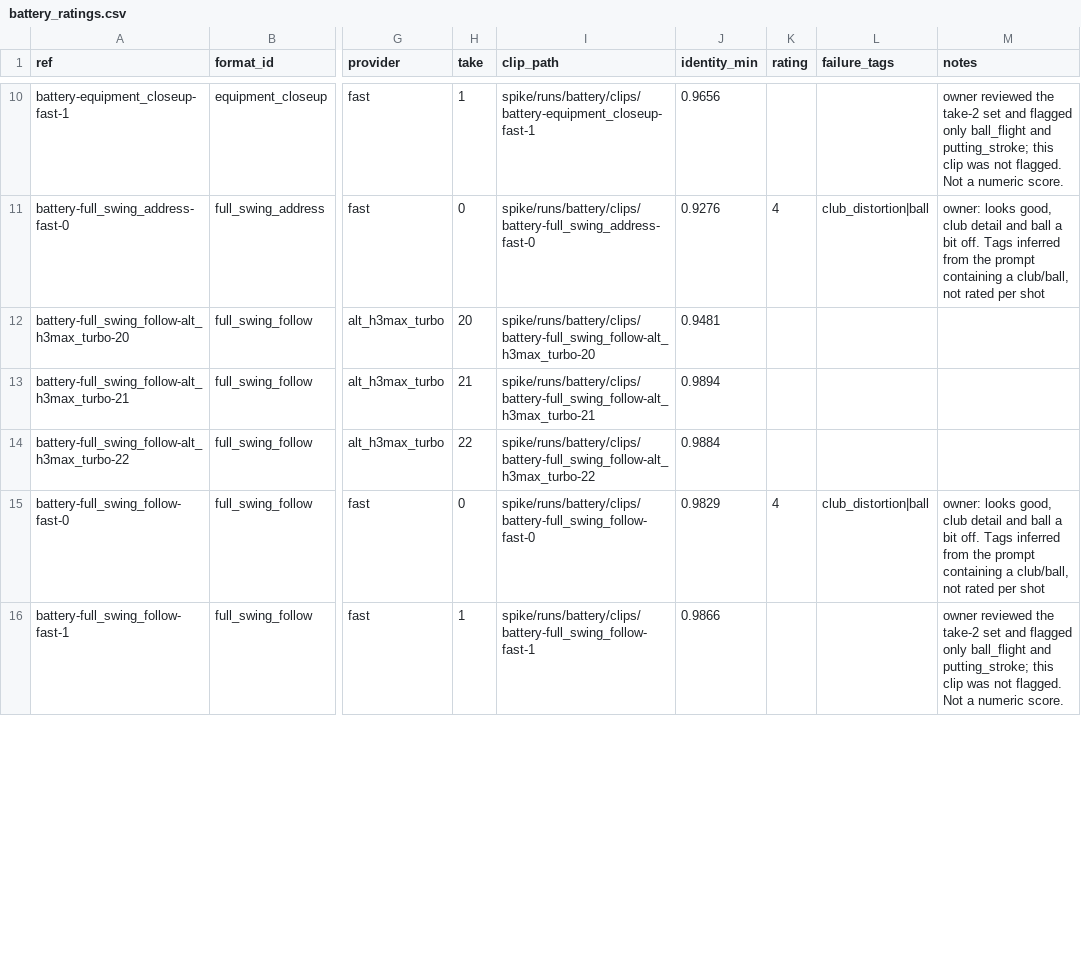
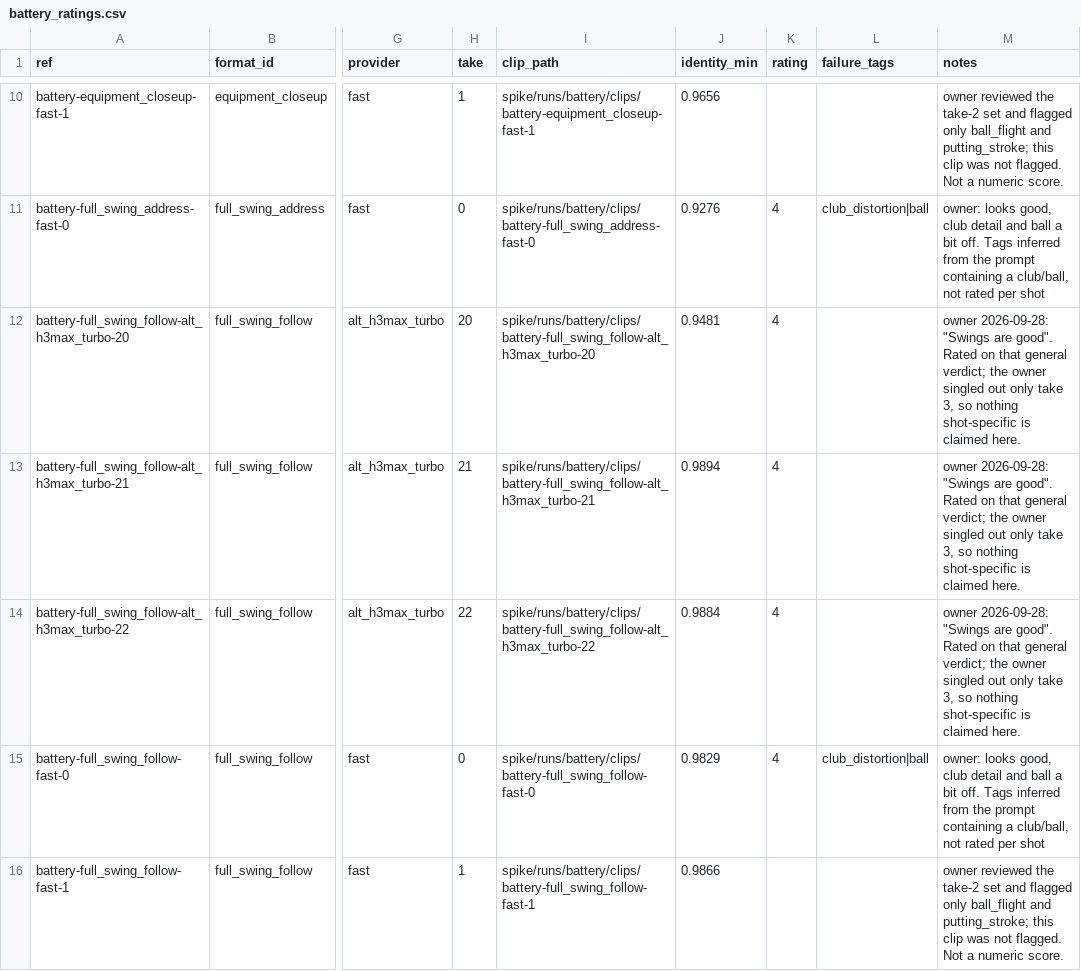
Before and after one commit to LaytonEvo/Socials, a CSV file: docs/evidence/battery_ratings.csv, drawn as a sheet; only a part is shown, gaps mark what is left out; the diff covers the shown part only; the diff names each change by its address in the sheet, - before the commit and + after, or states it on an @@ line.

```diff
--- a/docs/evidence/battery_ratings.csv
+++ b/docs/evidence/battery_ratings.csv
-K12:K14 (rating): (empty)
+K12:K14 (rating): 4
-M12:M14 (notes): (empty)
+M12:M14 (notes): owner 2026-09-28: "Swings are good". Rated on that general verdict; the owner singled out only take 3, so nothing shot-specific is claimed here.
```
Also changed, not shown: 8 edited cells elsewhere in this file, 1 other file.
